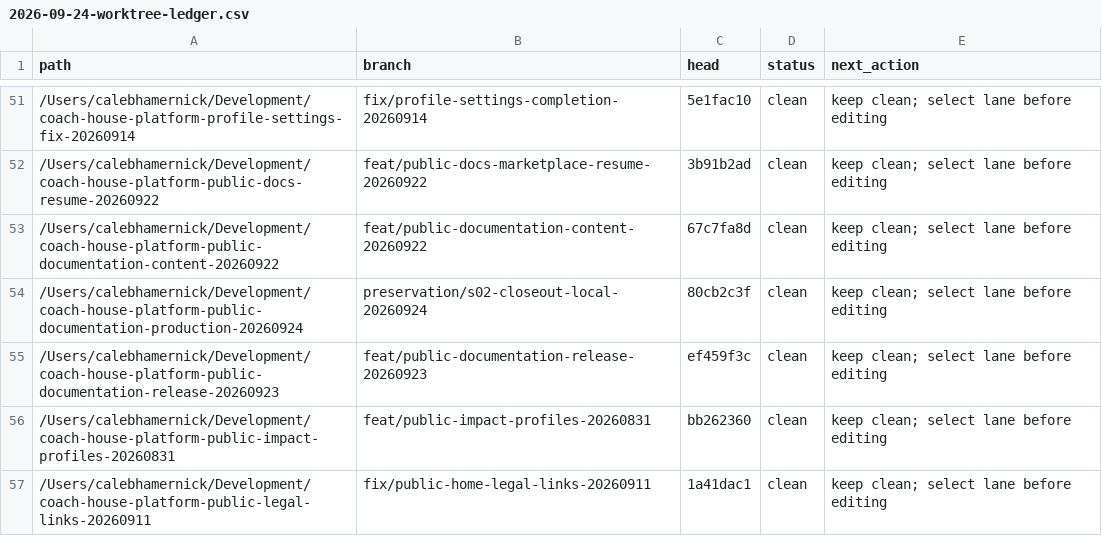
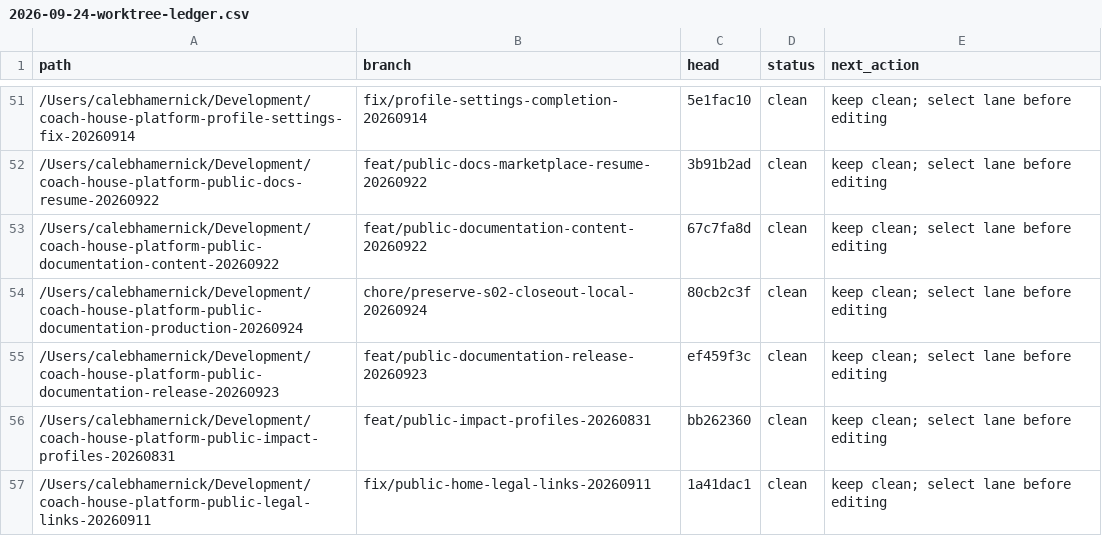
Before and after one commit to Hamernick/CoachHouse, a CSV file: docs/plans/2026-09-24-worktree-ledger.csv, drawn as a sheet; only a part is shown, gaps mark what is left out.

```diff
--- a/docs/plans/2026-09-24-worktree-ledger.csv
+++ b/docs/plans/2026-09-24-worktree-ledger.csv
@@ -53,3 +53,3 @@ path,branch,head,status,next_action
 /Users/calebhamernick/Development/coach-house-platform-public-documentation-content-20260922,feat/public-documentation-content-20260922,67c7fa8d,clean,keep clean; select lane before editing
-/Users/calebhamernick/Development/coach-house-platform-public-documentation-production-20260924,preservation/s02-closeout-local-20260924,80cb2c3f,clean,keep clean; select lane before editing
+/Users/calebhamernick/Development/coach-house-platform-public-documentation-production-20260924,chore/preserve-s02-closeout-local-20260924,80cb2c3f,clean,keep clean; select lane before editing
 /Users/calebhamernick/Development/coach-house-platform-public-documentation-release-20260923,feat/public-documentation-release-20260923,ef459f3c,clean,keep clean; select lane before editing
```
Also changed, not shown: docs/plans/2026-09-24-local-branch-ledger.csv, 2 other files.
